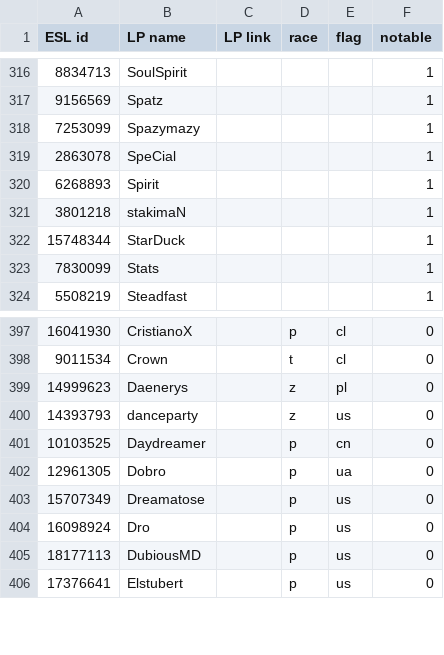
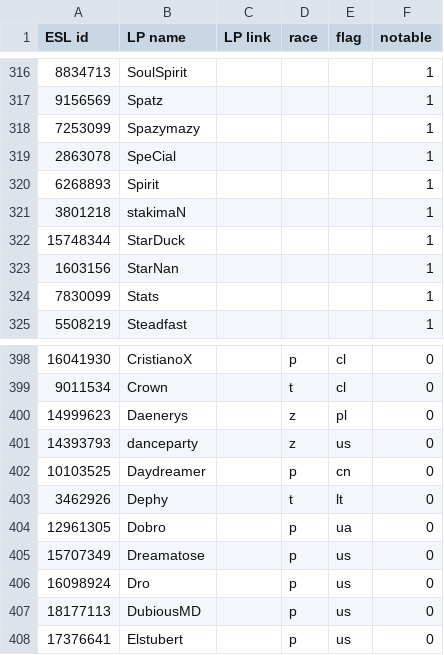
Before and after one commit to Steap/liquipedia-scripts, a CSV file: liquipedia_scripts/data/ept-cups-known-players.csv, drawn as a sheet; only a part is shown, gaps mark what is left out; the diff names each change by its address in the sheet, - before the commit and + after, or states it on an @@ line.

Commit message:
Known players: add Dephy and StarNan

```diff
--- a/liquipedia_scripts/data/ept-cups-known-players.csv
+++ b/liquipedia_scripts/data/ept-cups-known-players.csv
+row 323: 1603156 | StarNan |  |  |  | 1
+row 403: 3462926 | Dephy |  | t | lt | 0
```
